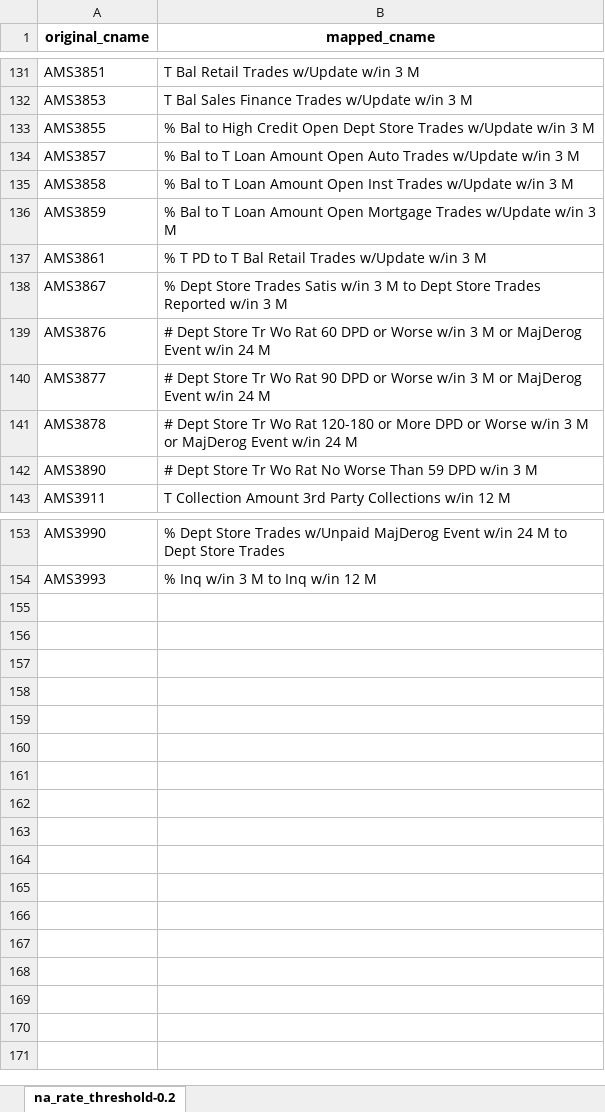
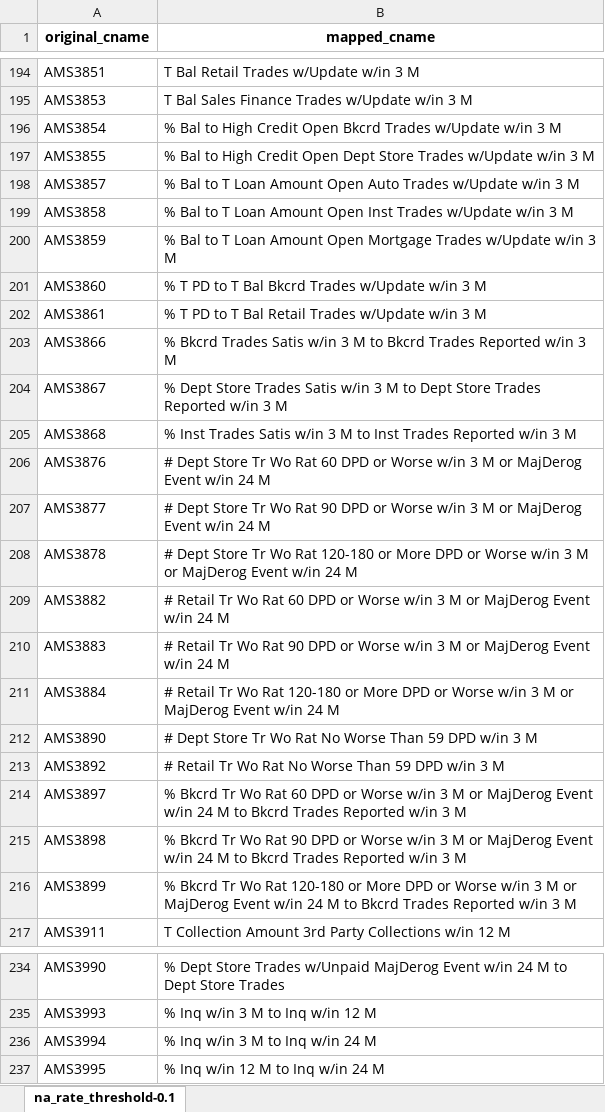
Before and after one commit to yuanzichen88/MADS-CAPSTONE, an Excel workbook: na_dropped_attributes.xlsx, sheet na_rate_threshold-0.1, drawn as a sheet; only a part is shown, gaps mark what is left out; values as stored, in another font and other column widths than the file's, no borders; the diff covers the shown part only; the diff names each change by its address in the sheet, - before the commit and + after, or states it on an @@ line.

```diff
--- a/na_dropped_attributes.xlsx (sheet na_rate_threshold-0.1)
+++ b/na_dropped_attributes.xlsx (sheet na_rate_threshold-0.1)
-sheet tab: na_rate_threshold-0.2
+sheet tab: na_rate_threshold-0.1
+row 196: AMS3854 | % Bal to High Credit Open Bkcrd Trades w/Update w/in 3 M
+row 201: AMS3860 | % T PD to T Bal Bkcrd Trades w/Update w/in 3 M
+row 203: AMS3866 | % Bkcrd Trades Satis w/in 3 M to Bkcrd Trades Reported w/in 3 M
+row 205: AMS3868 | % Inst Trades Satis w/in 3 M to Inst Trades Reported w/in 3 M
+row 209: AMS3882 | # Retail Tr Wo Rat 60 DPD or Worse w/in 3 M or MajDerog Event w/in 24 M
+row 210: AMS3883 | # Retail Tr Wo Rat 90 DPD or Worse w/in 3 M or MajDerog Event w/in 24 M
+row 211: AMS3884 | # Retail Tr Wo Rat 120-180 or More DPD or Worse w/in 3 M or MajDerog Event w/in 24 M
+row 213: AMS3892 | # Retail Tr Wo Rat No Worse Than 59 DPD w/in 3 M
+row 214: AMS3897 | % Bkcrd Tr Wo Rat 60 DPD or Worse w/in 3 M or MajDerog Event w/in 24 M to Bkcrd Trades Reported w/in 3 M
+row 215: AMS3898 | % Bkcrd Tr Wo Rat 90 DPD or Worse w/in 3 M or MajDerog Event w/in 24 M to Bkcrd Trades Reported w/in 3 M
+row 216: AMS3899 | % Bkcrd Tr Wo Rat 120-180 or More DPD or Worse w/in 3 M or MajDerog Event w/in 24 M to Bkcrd Trades Reported w/in 3 M
+row 236: AMS3994 | % Inq w/in 3 M to Inq w/in 24 M
+row 237: AMS3995 | % Inq w/in 12 M to Inq w/in 24 M
```
Also changed, not shown: 70 added rows elsewhere in this sheet, 1 other file.
